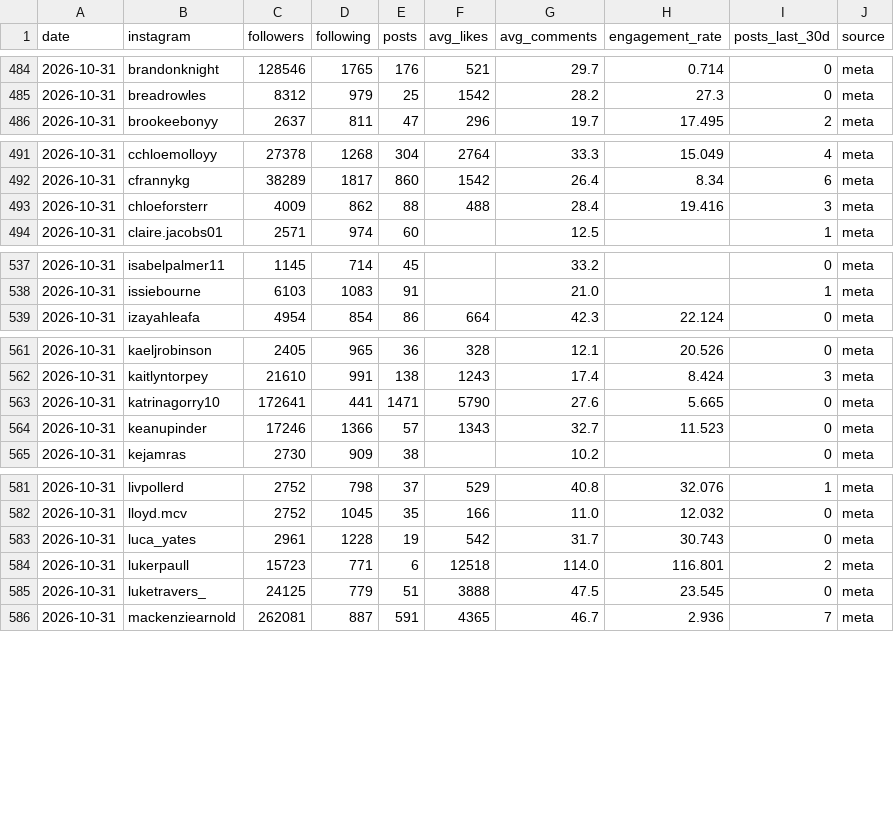
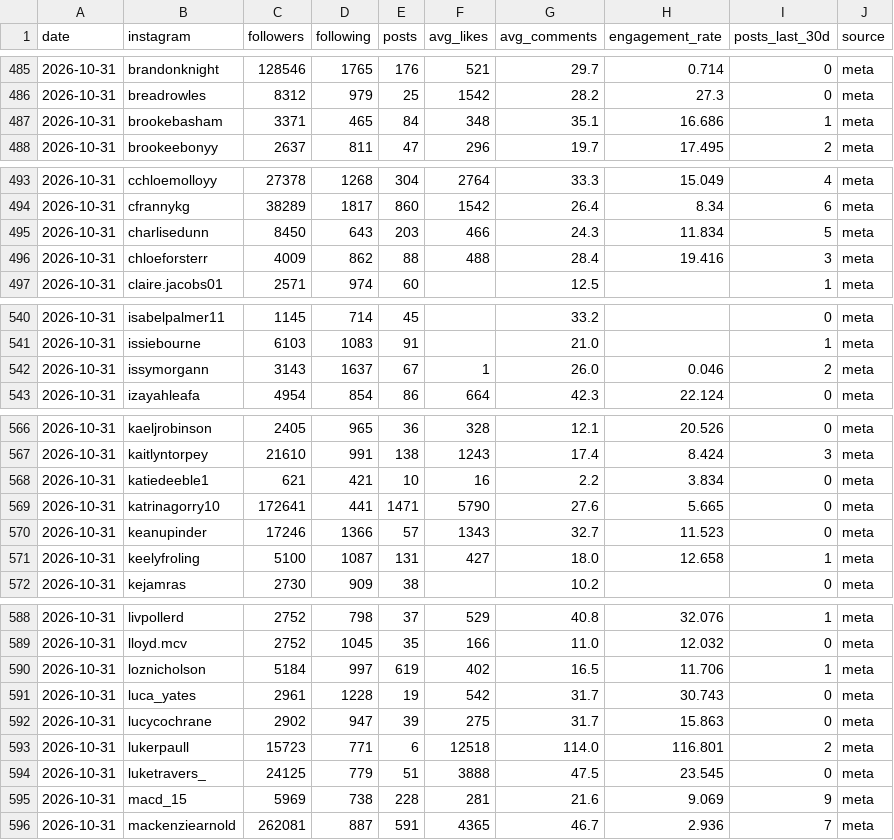
Before and after one commit to YosemiteDan/SocialRankingsV2, a CSV file: data/history.csv, drawn as a sheet; only a part is shown, gaps mark what is left out; the diff covers the shown part only.

```diff
--- a/data/history.csv
+++ b/data/history.csv
@@ -485,2 +486,3 @@ date,instagram,followers,following,posts,avg_likes,avg_comments,engagement_rate,
 2026-10-31,breadrowles,8312,979,25,1542,28.2,27.3,0,meta
+2026-10-31,brookebasham,3371,465,84,348,35.1,16.686,1,meta
 2026-10-31,brookeebonyy,2637,811,47,296,19.7,17.495,2,meta
@@ -492,2 +494,3 @@ date,instagram,followers,following,posts,avg_likes,avg_comments,engagement_rate,
 2026-10-31,cfrannykg,38289,1817,860,1542,26.4,8.34,6,meta
+2026-10-31,charlisedunn,8450,643,203,466,24.3,11.834,5,meta
 2026-10-31,chloeforsterr,4009,862,88,488,28.4,19.416,3,meta
@@ -538,2 +541,3 @@ date,instagram,followers,following,posts,avg_likes,avg_comments,engagement_rate,
 2026-10-31,issiebourne,6103,1083,91,,21.0,,1,meta
+2026-10-31,issymorgann,3143,1637,67,1,26.0,0.046,2,meta
 2026-10-31,izayahleafa,4954,854,86,664,42.3,22.124,0,meta
@@ -562,4 +567,6 @@ date,instagram,followers,following,posts,avg_likes,avg_comments,engagement_rate,
 2026-10-31,kaitlyntorpey,21610,991,138,1243,17.4,8.424,3,meta
+2026-10-31,katiedeeble1,621,421,10,16,2.2,3.834,0,meta
 2026-10-31,katrinagorry10,172641,441,1471,5790,27.6,5.665,0,meta
 2026-10-31,keanupinder,17246,1366,57,1343,32.7,11.523,0,meta
+2026-10-31,keelyfroling,5100,1087,131,427,18.0,12.658,1,meta
 2026-10-31,kejamras,2730,909,38,,10.2,,0,meta
@@ -582,5 +589,8 @@ date,instagram,followers,following,posts,avg_likes,avg_comments,engagement_rate,
 2026-10-31,lloyd.mcv,2752,1045,35,166,11.0,12.032,0,meta
+2026-10-31,loznicholson,5184,997,619,402,16.5,11.706,1,meta
 2026-10-31,luca_yates,2961,1228,19,542,31.7,30.743,0,meta
+2026-10-31,lucycochrane,2902,947,39,275,31.7,15.863,0,meta
 2026-10-31,lukerpaull,15723,771,6,12518,114.0,116.801,2,meta
 2026-10-31,luketravers_,24125,779,51,3888,47.5,23.545,0,meta
+2026-10-31,macd_15,5969,738,228,281,21.6,9.069,9,meta
 2026-10-31,mackenziearnold,262081,887,591,4365,46.7,2.936,7,meta
```
Also changed, not shown: 4 added rows elsewhere in this file, 2 other files.
